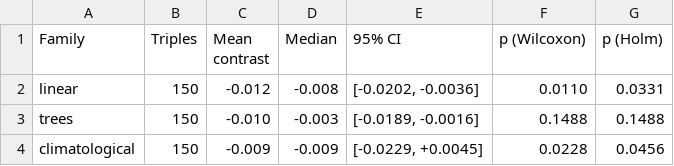
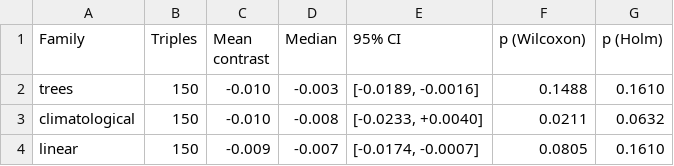
Before and after one commit to TanvirAnjumApurbo/air-quality, a CSV file: results/tables/beijing/donor_family_contrasts.csv, drawn as a sheet.

```diff
--- a/results/tables/beijing/donor_family_contrasts.csv
+++ b/results/tables/beijing/donor_family_contrasts.csv
@@ -1,4 +1,4 @@
 Family,Triples,Mean contrast,Median,95% CI,p (Wilcoxon),p (Holm)
-linear,150,-0.012,-0.008,"[-0.0202, -0.0036]",0.0110,0.0331
-trees,150,-0.010,-0.003,"[-0.0189, -0.0016]",0.1488,0.1488
-climatological,150,-0.009,-0.009,"[-0.0229, +0.0045]",0.0228,0.0456
+trees,150,-0.010,-0.003,"[-0.0189, -0.0016]",0.1488,0.1610
+climatological,150,-0.010,-0.008,"[-0.0233, +0.0040]",0.0211,0.0632
+linear,150,-0.009,-0.007,"[-0.0174, -0.0007]",0.0805,0.1610
```
Also changed, not shown: results/tables/beijing/donor_dose_response.csv, results/tables/donors/dongsi/ablation_arm_gap.csv, 38 other files.
